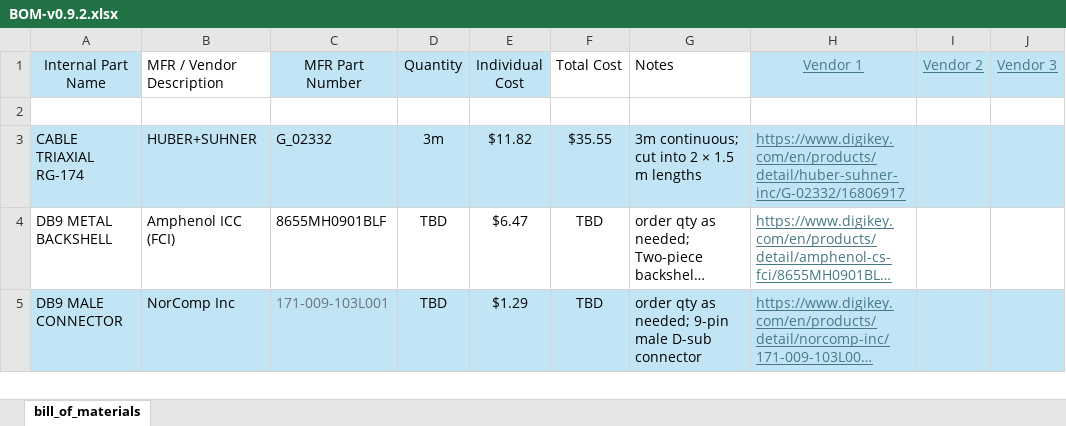
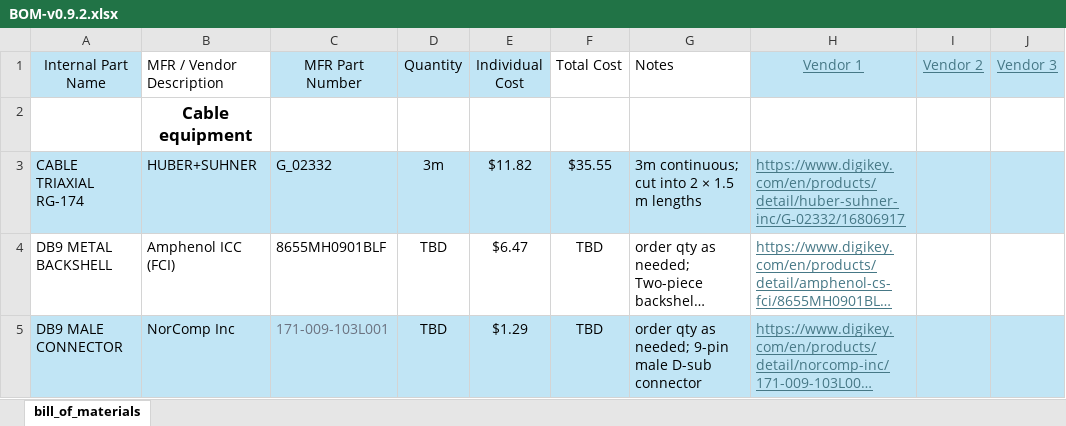
Before and after one commit to ARTS-Laboratory/SEC-DAQ-Open-Source-Hardware-Design, an Excel workbook: versions/v0.9.2/BOM-v0.9.2.xlsx, sheet bill_of_materials, drawn as a sheet; only a part is shown; long unchanged cells end in …; values as stored, in another font and other column widths than the file's, no borders; table styles not drawn; the diff names each change by its address in the sheet, - before the commit and + after, or states it on an @@ line.

```diff
--- a/versions/v0.9.2/BOM-v0.9.2.xlsx (sheet bill_of_materials)
+++ b/versions/v0.9.2/BOM-v0.9.2.xlsx (sheet bill_of_materials)
-B2 (MFR / Vendor Description): (empty)
+B2 (MFR / Vendor Description): Cable equipment
```
Also changed, not shown: 2 other files.
